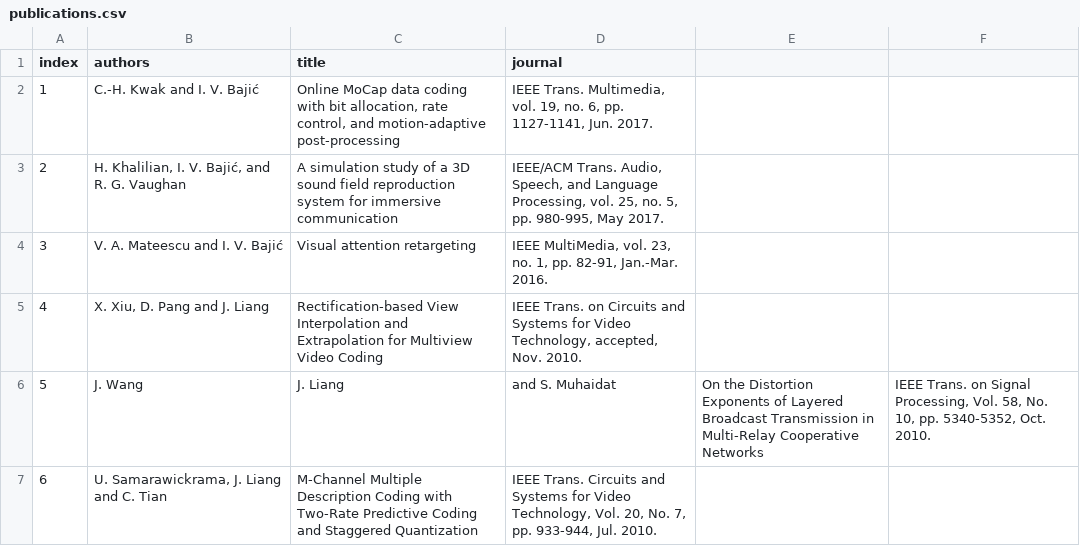
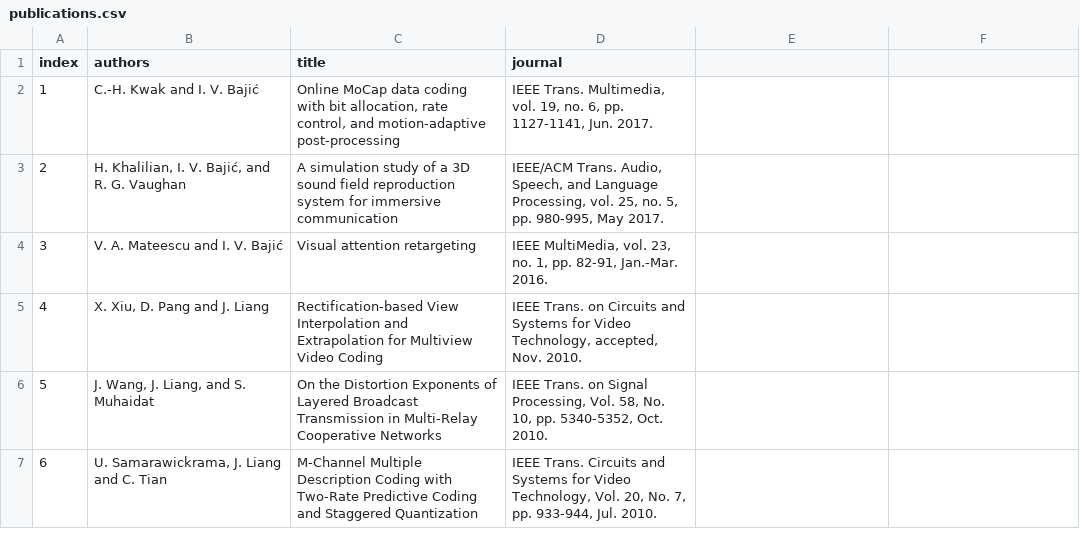
Before and after one commit to aleereza/multimedialab, a CSV file: website/src/data/publications.csv, drawn as a sheet.

```diff
--- a/website/src/data/publications.csv
+++ b/website/src/data/publications.csv
@@ -5,3 +5,3 @@ index,authors,title,journal
 4,"X. Xiu, D. Pang and J. Liang","Rectification-based View Interpolation and Extrapolation for Multiview Video Coding","IEEE Trans. on Circuits and Systems for Video Technology, accepted, Nov. 2010."
-5,J. Wang, J. Liang, and S. Muhaidat,"On the Distortion Exponents of Layered Broadcast Transmission in Multi-Relay Cooperative Networks","IEEE Trans. on Signal Processing, Vol. 58, No. 10, pp. 5340-5352, Oct. 2010."
+5,"J. Wang, J. Liang, and S. Muhaidat","On the Distortion Exponents of Layered Broadcast Transmission in Multi-Relay Cooperative Networks","IEEE Trans. on Signal Processing, Vol. 58, No. 10, pp. 5340-5352, Oct. 2010."
 6,"U. Samarawickrama, J. Liang and C. Tian","M-Channel Multiple Description Coding with Two-Rate Predictive Coding and Staggered Quantization","IEEE Trans. Circuits and Systems for Video Technology, Vol. 20, No. 7, pp. 933-944, Jul. 2010."
```
Also changed, not shown: 16 other files.
